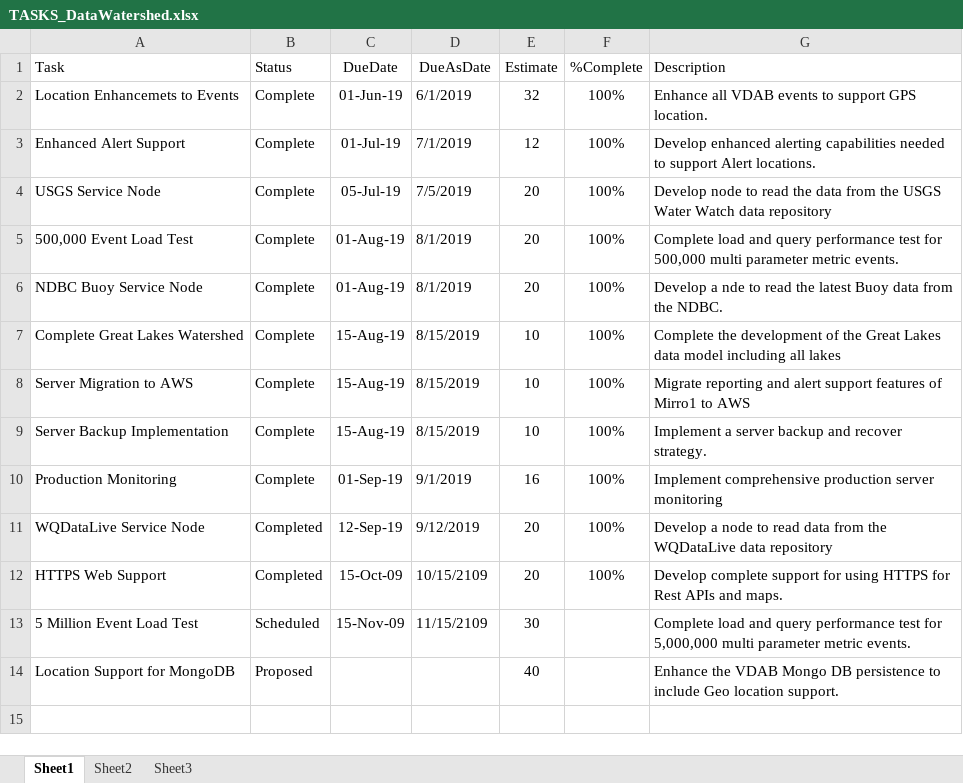
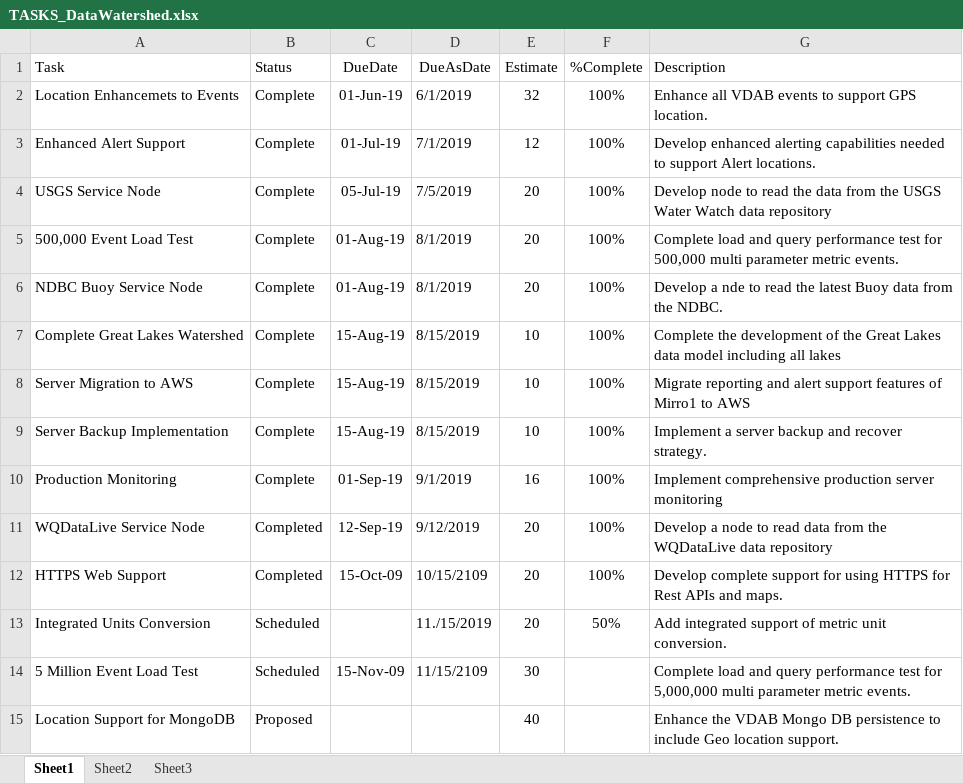
Before and after one commit to gldw/GLDW_DataWatershed, an Excel workbook: planning/TASKS_DataWatershed.xlsx, sheet Sheet1, drawn as a sheet; values as stored, in another font and other column widths than the file's, no borders; the diff names each change by its address in the sheet, - before the commit and + after, or states it on an @@ line.

Commit message:
Update TASKS_DataWatershed.xlsx

```diff
--- a/planning/TASKS_DataWatershed.xlsx (sheet Sheet1)
+++ b/planning/TASKS_DataWatershed.xlsx (sheet Sheet1)
+row 13: Integrated Units Conversion | Scheduled |  | 11./15/2019 | 20 | 50% | Add integrated support of metric unit conversion.
```
